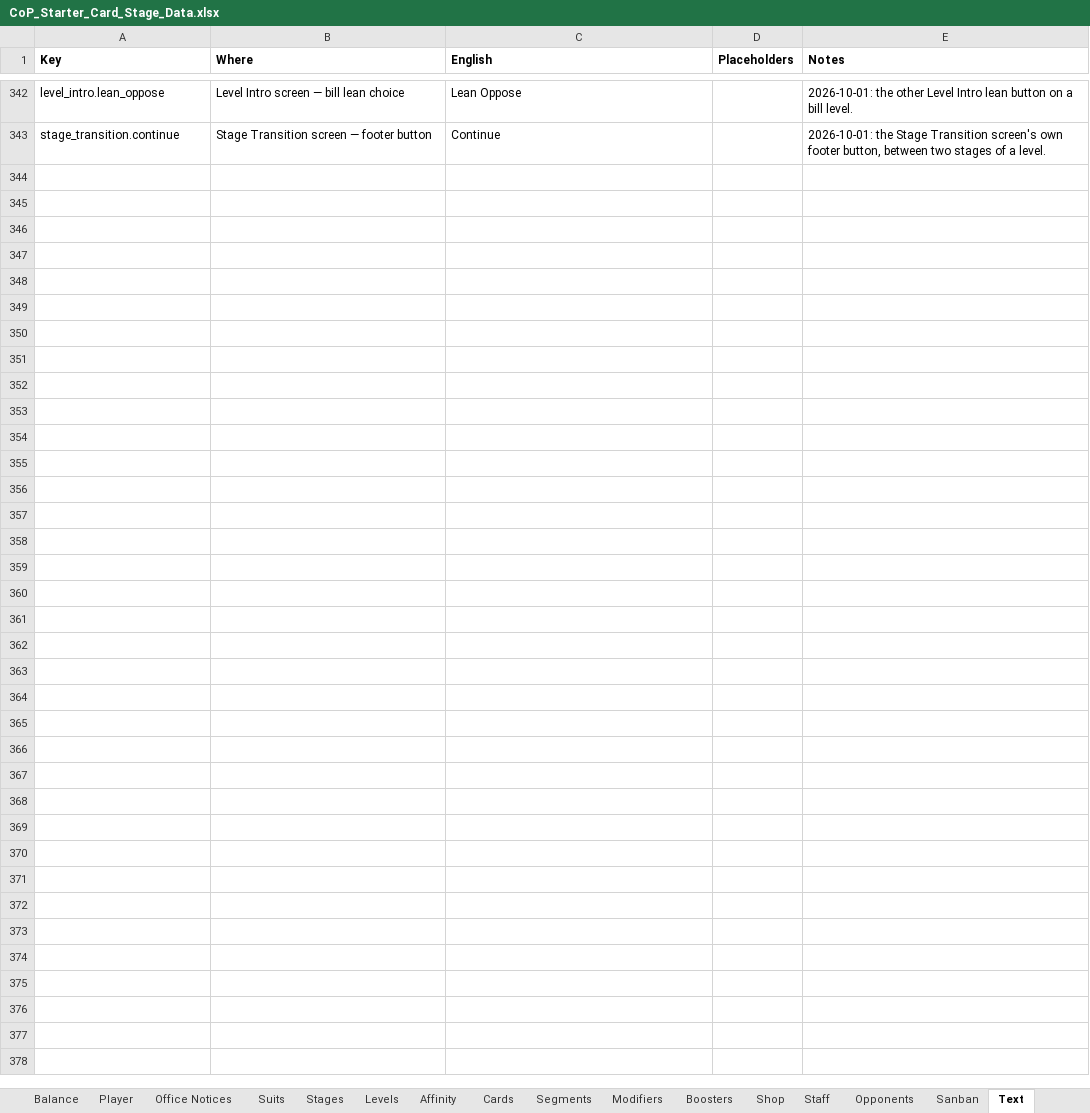
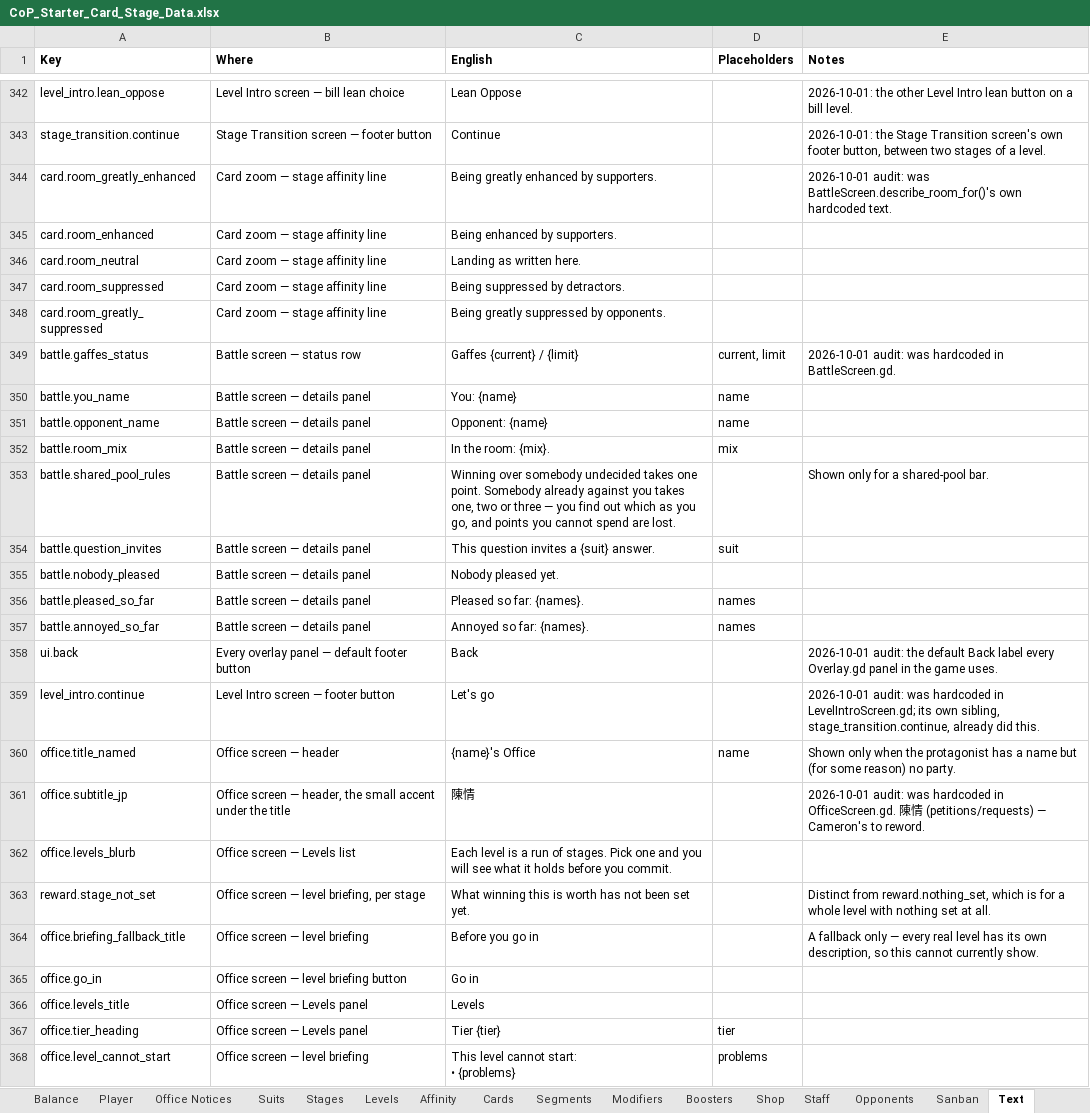
Before and after one commit to Lotusmonogatari/CoP-Deckbuilder, an Excel workbook: design/CoP_Starter_Card_Stage_Data.xlsx, sheet Text, drawn as a sheet; only a part is shown, gaps mark what is left out; values as stored, in another font and other column widths than the file's, no borders; ↵ is a line break in a cell; the diff names each change by its address in the sheet, - before the commit and + after, or states it on an @@ line.

```diff
--- a/design/CoP_Starter_Card_Stage_Data.xlsx (sheet Text)
+++ b/design/CoP_Starter_Card_Stage_Data.xlsx (sheet Text)
+row 344: card.room_greatly_enhanced | Card zoom — stage affinity line | Being greatly enhanced by supporters. |  | 2026-10-01 audit: was BattleScreen.describe_room_for()'s own hardcoded text.
+row 345: card.room_enhanced | Card zoom — stage affinity line | Being enhanced by supporters.
+row 346: card.room_neutral | Card zoom — stage affinity line | Landing as written here.
+row 347: card.room_suppressed | Card zoom — stage affinity line | Being suppressed by detractors.
+row 348: card.room_greatly_suppressed | Card zoom — stage affinity line | Being greatly suppressed by opponents.
+row 349: battle.gaffes_status | Battle screen — status row | Gaffes {current} / {limit} | current, limit | 2026-10-01 audit: was hardcoded in BattleScreen.gd.
+row 350: battle.you_name | Battle screen — details panel | You: {name} | name
+row 351: battle.opponent_name | Battle screen — details panel | Opponent: {name} | name
+row 352: battle.room_mix | Battle screen — details panel | In the room: {mix}. | mix
+row 353: battle.shared_pool_rules | Battle screen — details panel | Winning over somebody undecided takes one point. Somebody already against you takes one, two or three — you find out which as you go, and points you cannot spend are lost. |  | Shown only for a shared-pool bar.
+row 354: battle.question_invites | Battle screen — details panel | This question invites a {suit} answer. | suit
+row 355: battle.nobody_pleased | Battle screen — details panel | Nobody pleased yet.
+row 356: battle.pleased_so_far | Battle screen — details panel | Pleased so far: {names}. | names
+row 357: battle.annoyed_so_far | Battle screen — details panel | Annoyed so far: {names}. | names
+row 358: ui.back | Every overlay panel — default footer button | Back |  | 2026-10-01 audit: the default Back label every Overlay.gd panel in the game uses.
+row 359: level_intro.continue | Level Intro screen — footer button | Let's go |  | 2026-10-01 audit: was hardcoded in LevelIntroScreen.gd; its own sibling, stage_transition.continue, already did this.
+row 360: office.title_named | Office screen — header | {name}'s Office | name | Shown only when the protagonist has a name but (for some reason) no party.
+row 361: office.subtitle_jp | Office screen — header, the small accent under the title | 陳情 |  | 2026-10-01 audit: was hardcoded in OfficeScreen.gd. 陳情 (petitions/requests) — Cameron's to reword.
+row 362: office.levels_blurb | Office screen — Levels list | Each level is a run of stages. Pick one and you will see what it holds before you commit.
+row 363: reward.stage_not_set | Office screen — level briefing, per stage | What winning this is worth has not been set yet. |  | Distinct from reward.nothing_set, which is for a whole level with nothing set at all.
+row 364: office.briefing_fallback_title | Office screen — level briefing | Before you go in |  | A fallback only — every real level has its own description, so this cannot currently show.
+row 365: office.go_in | Office screen — level briefing button | Go in
+row 366: office.levels_title | Office screen — Levels panel | Levels
+row 367: office.tier_heading | Office screen — Levels panel | Tier {tier} | tier
+row 368: office.level_cannot_start | Office screen — level briefing | This level cannot start: ↵ • {problems} | problems
```
Also changed, not shown: 7 other files.
